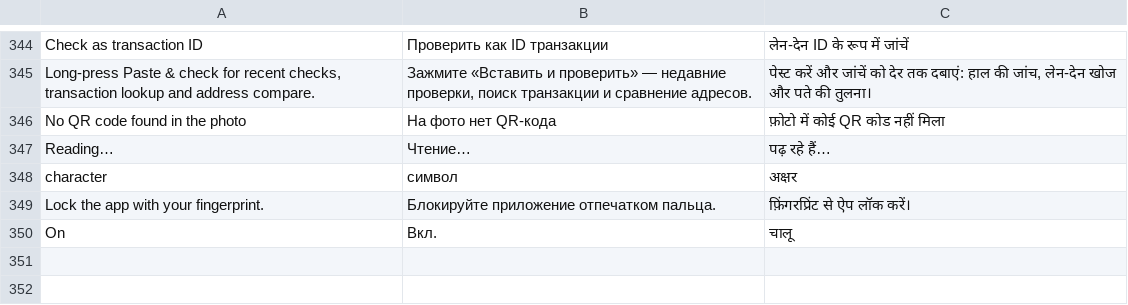
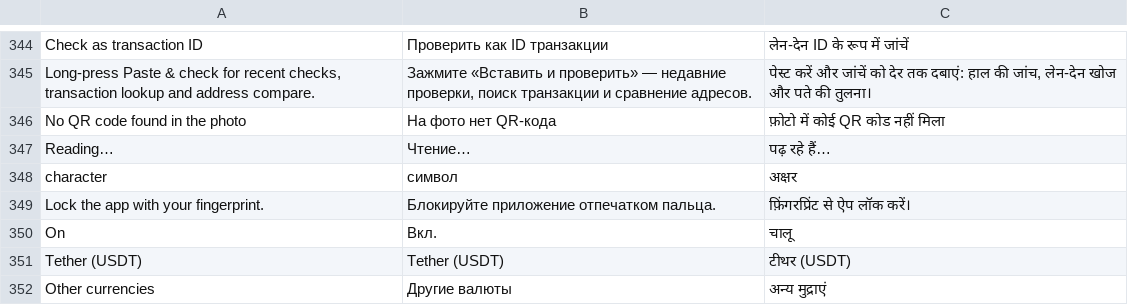
Before and after one commit to Devborne-labs/batwallet, a TSV file: app/src/main/res/raw/i18n.tsv, drawn as a sheet; only a part is shown, gaps mark what is left out.

Commit message:
16.3: USDT is the main display currency

```diff
--- a/app/src/main/res/raw/i18n.tsv
+++ b/app/src/main/res/raw/i18n.tsv
@@ -350 +350,3 @@ Lock the app with your fingerprint.	Блокируйте приложение о
 On	Вкл.	चालू
+Tether (USDT)	Tether (USDT)	टीथर (USDT)
+Other currencies	Другие валюты	अन्य मुद्राएं
```
Also changed, not shown: 4 other files.
